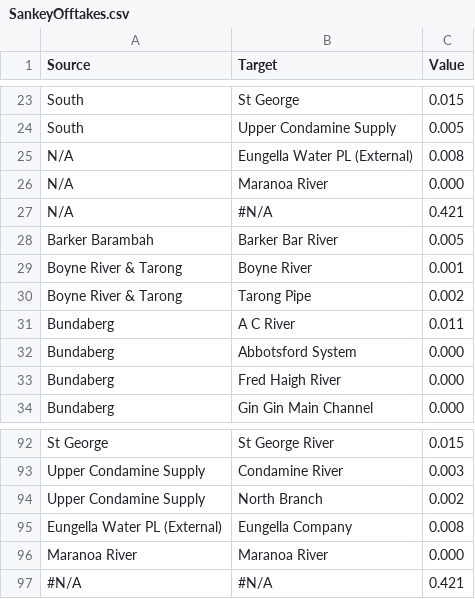
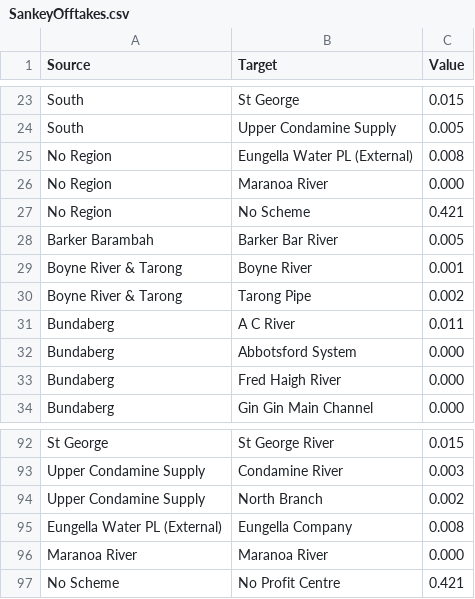
Before and after one commit to TheRobWoodgate/DataAnalysis, a CSV file: SankeyOfftakes.csv, drawn as a sheet; only a part is shown, gaps mark what is left out.

Commit message:
Update SankeyOfftakes.csv

```diff
--- a/SankeyOfftakes.csv
+++ b/SankeyOfftakes.csv
@@ -24,5 +24,5 @@ South,St George,0.015
 South,Upper Condamine Supply,0.005
-N/A,Eungella Water PL (External),0.008
-N/A,Maranoa River,0.000
-N/A,#N/A,0.421
+No Region,Eungella Water PL (External),0.008
+No Region,Maranoa River,0.000
+No Region,No Scheme,0.421
 Barker Barambah,Barker Bar River,0.005
@@ -96,2 +96,2 @@ Eungella Water PL (External),Eungella Company,0.008
 Maranoa River,Maranoa River,0.000
-#N/A,#N/A,0.421
+No Scheme,No Profit Centre,0.421
```
